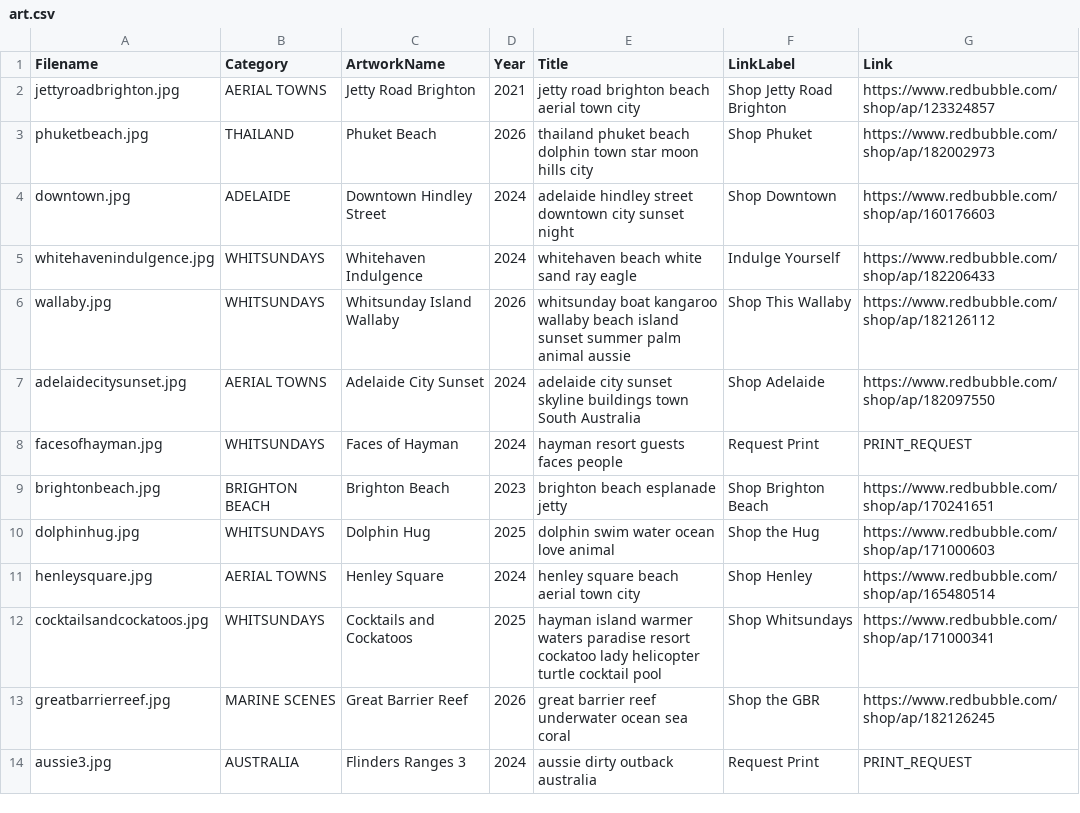
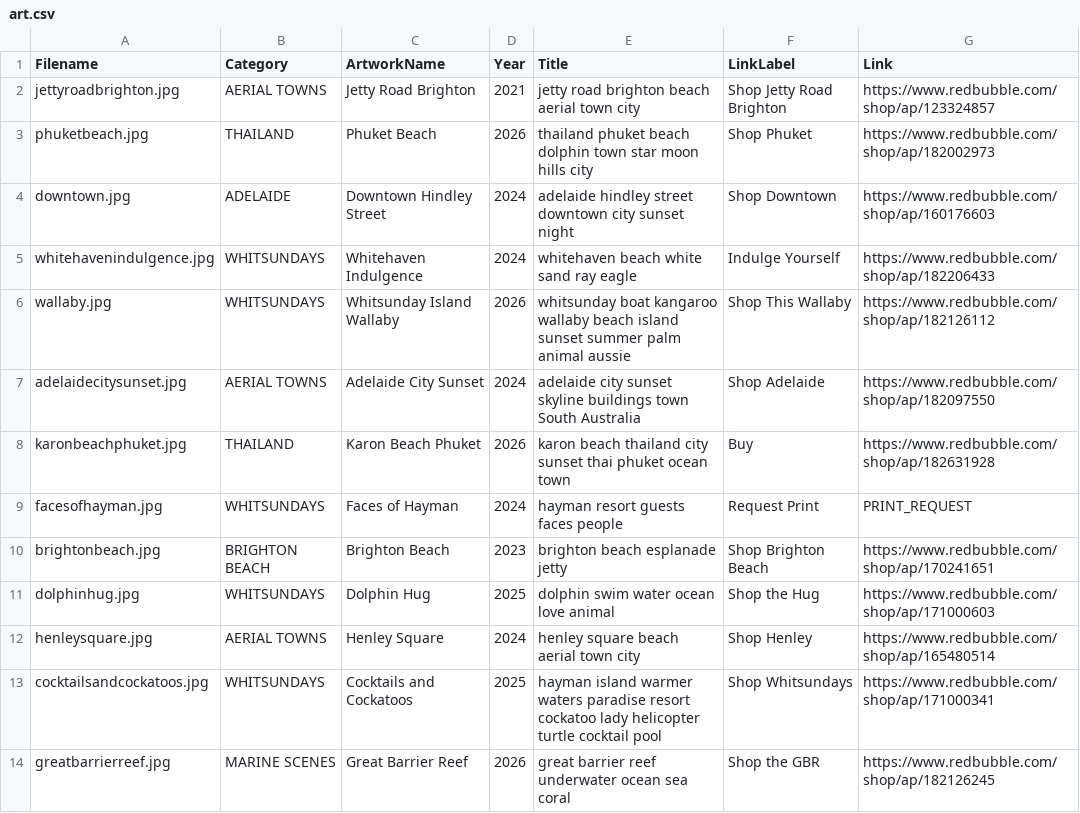
Before and after one commit to azzurroarts/illustrations, a CSV file: art.csv, drawn as a sheet; only a part is shown; the shorter side is filled out with more unchanged rows.

Commit message:
Update art.csv

```diff
--- a/art.csv
+++ b/art.csv
@@ -7,2 +7,3 @@ wallaby.jpg,WHITSUNDAYS,Whitsunday Island Wallaby,2026,whitsunday boat kangaroo
 adelaidecitysunset.jpg,AERIAL TOWNS,Adelaide City Sunset,2024,adelaide city sunset skyline buildings town South Australia,Shop Adelaide,https://www.redbubble.com/shop/ap/182097550
+karonbeachphuket.jpg,THAILAND,Karon Beach Phuket,2026,karon beach thailand city sunset thai phuket ocean town,Buy,https://www.redbubble.com/shop/ap/182631928
 facesofhayman.jpg,WHITSUNDAYS,Faces of Hayman,2024, hayman resort guests faces people,Request Print,PRINT_REQUEST
```
